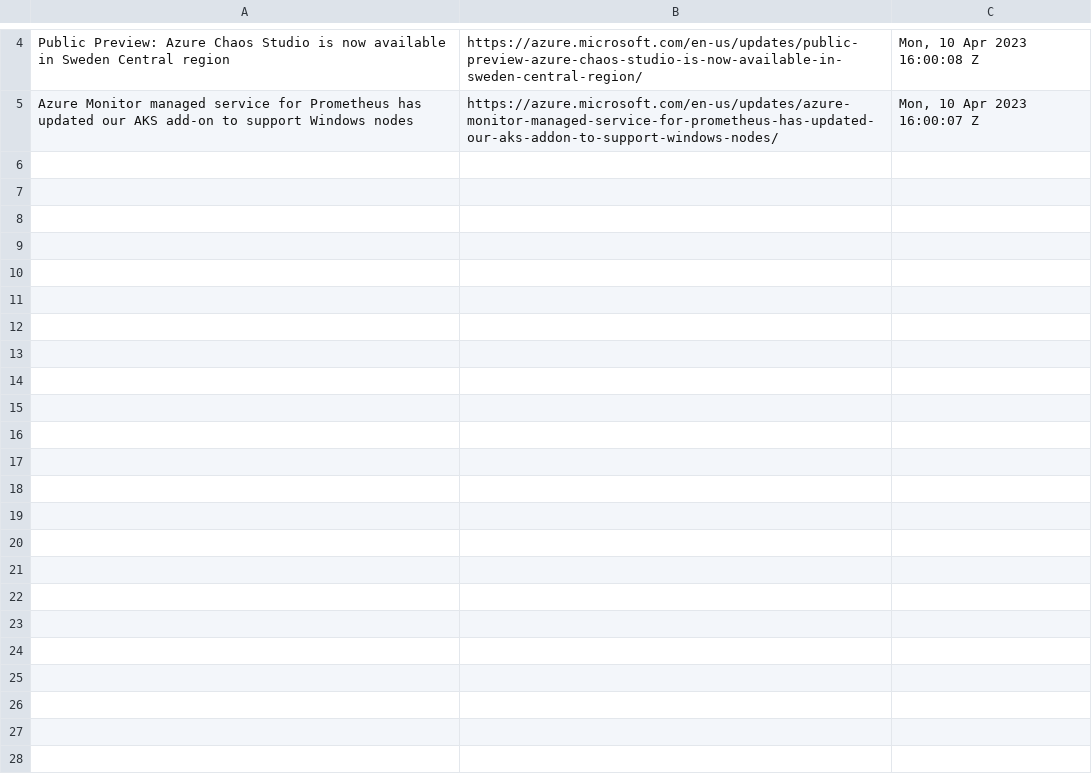
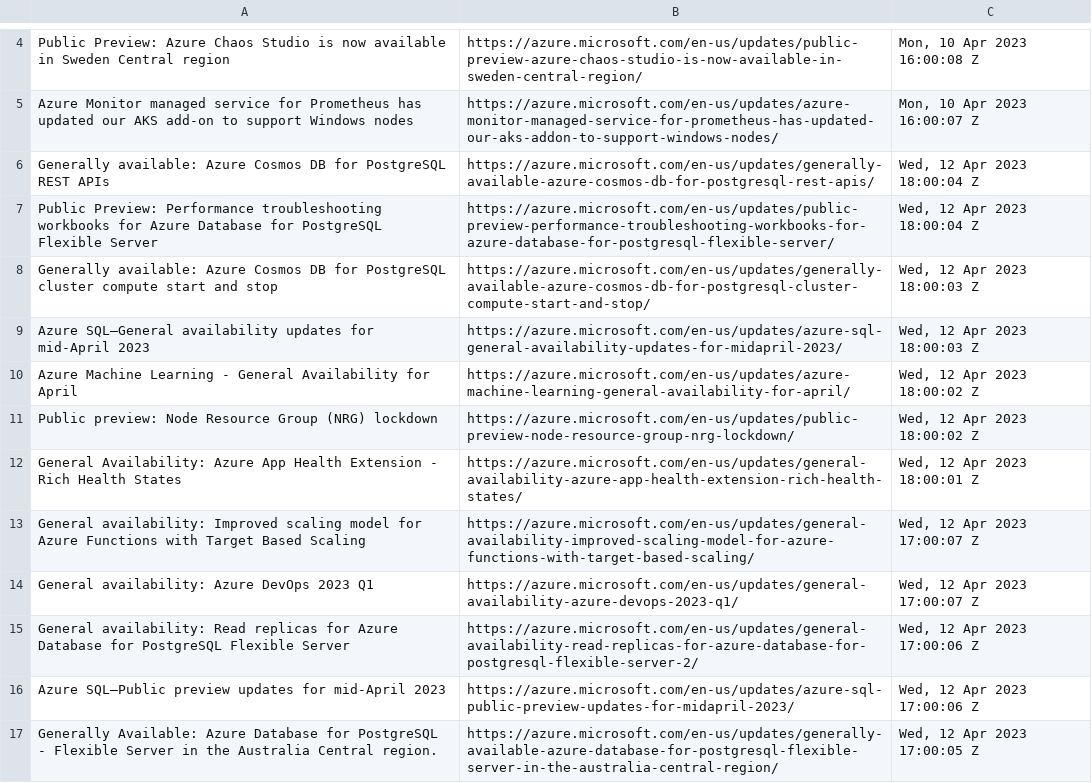
Before and after one commit to wilfriedwoivre/feedly, a CSV file: items/AzureUpdates.csv, drawn as a sheet; only a part is shown, gaps mark what is left out; the diff covers the shown part only.

Commit message:
Read RSS items

```diff
--- a/items/AzureUpdates.csv
+++ b/items/AzureUpdates.csv
@@ -5 +5,13 @@ Public Preview: Azure Chaos Studio is now available in Sweden Central region,htt
 Azure Monitor managed service for Prometheus has updated our AKS add-on to support Windows nodes,https://azure.microsoft.com/en-us/updates/azure-monitor-managed-service-for-prometheus-has-updated-our-aks-addon-to-support-windows-nodes/,"Mon, 10 Apr 2023 16:00:07 Z"
+Generally available: Azure Cosmos DB for PostgreSQL REST APIs,https://azure.microsoft.com/en-us/updates/generally-available-azure-cosmos-db-for-postgresql-rest-apis/,"Wed, 12 Apr 2023 18:00:04 Z"
+Public Preview: Performance troubleshooting workbooks for Azure Database for PostgreSQL Flexible Server,https://azure.microsoft.com/en-us/updates/public-preview-performance-troubleshooting-workbooks-for-azure-database-for-postgresql-flexible-server/,"Wed, 12 Apr 2023 18:00:04 Z"
+Generally available: Azure Cosmos DB for PostgreSQL cluster compute start and stop,https://azure.microsoft.com/en-us/updates/generally-available-azure-cosmos-db-for-postgresql-cluster-compute-start-and-stop/,"Wed, 12 Apr 2023 18:00:03 Z"
+Azure SQL—General availability updates for mid-April 2023,https://azure.microsoft.com/en-us/updates/azure-sql-general-availability-updates-for-midapril-2023/,"Wed, 12 Apr 2023 18:00:03 Z"
+Azure Machine Learning - General Availability for April,https://azure.microsoft.com/en-us/updates/azure-machine-learning-general-availability-for-april/,"Wed, 12 Apr 2023 18:00:02 Z"
+Public preview: Node Resource Group (NRG) lockdown,https://azure.microsoft.com/en-us/updates/public-preview-node-resource-group-nrg-lockdown/,"Wed, 12 Apr 2023 18:00:02 Z"
+General Availability: Azure App Health Extension - Rich Health States,https://azure.microsoft.com/en-us/updates/general-availability-azure-app-health-extension-rich-health-states/,"Wed, 12 Apr 2023 18:00:01 Z"
+General availability: Improved scaling model for Azure Functions with Target Based Scaling,https://azure.microsoft.com/en-us/updates/general-availability-improved-scaling-model-for-azure-functions-with-target-based-scaling/,"Wed, 12 Apr 2023 17:00:07 Z"
+General availability: Azure DevOps 2023 Q1,https://azure.microsoft.com/en-us/updates/general-availability-azure-devops-2023-q1/,"Wed, 12 Apr 2023 17:00:07 Z"
+General availability: Read replicas for Azure Database for PostgreSQL Flexible Server,https://azure.microsoft.com/en-us/updates/general-availability-read-replicas-for-azure-database-for-postgresql-flexible-server-2/,"Wed, 12 Apr 2023 17:00:06 Z"
+Azure SQL—Public preview updates for mid-April 2023,https://azure.microsoft.com/en-us/updates/azure-sql-public-preview-updates-for-midapril-2023/,"Wed, 12 Apr 2023 17:00:06 Z"
+Generally Available: Azure Database for PostgreSQL - Flexible Server in the Australia Central region.,https://azure.microsoft.com/en-us/updates/generally-available-azure-database-for-postgresql-flexible-server-in-the-australia-central-region/,"Wed, 12 Apr 2023 17:00:05 Z"
```
Also changed, not shown: 11 added rows elsewhere in this file.
